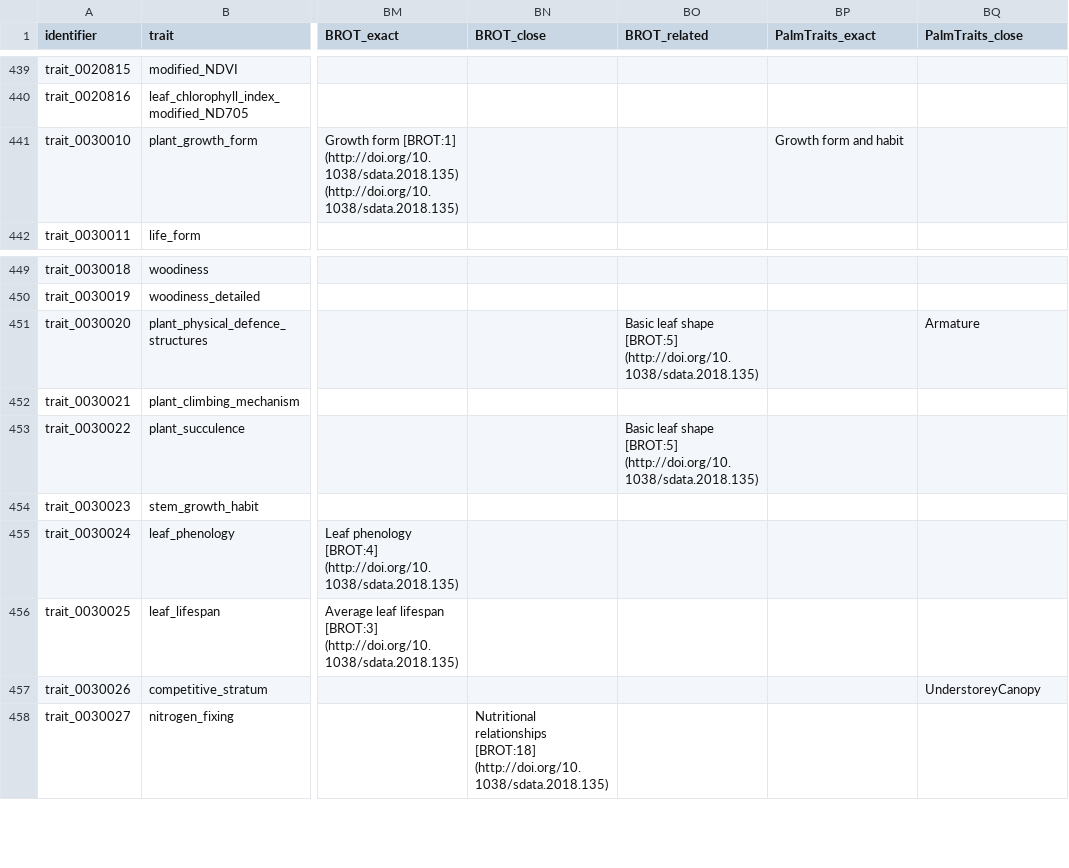
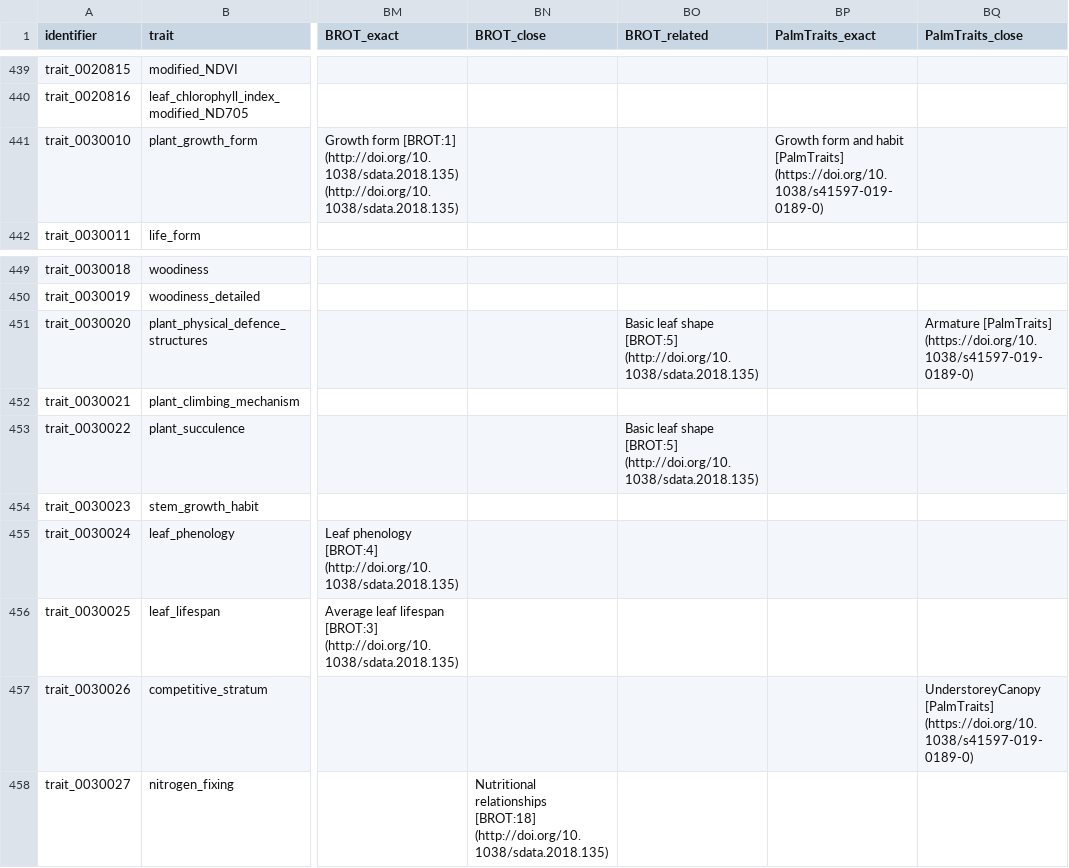
Before and after one commit to traitecoevo/APD, a CSV file: data/APD_traits_input.csv, drawn as a sheet; only a part is shown, gaps mark what is left out; the diff covers the shown part only; the diff names each change by its address in the sheet, - before the commit and + after, or states it on an @@ line.

Commit message:
fix PalmTraits

```diff
--- a/data/APD_traits_input.csv
+++ b/data/APD_traits_input.csv
-BP441 (PalmTraits_exact): …and habit
+BP441 (PalmTraits_exact): …and habit [PalmTraits] (https://doi.org/10.1038/s41597-019-0189-0)
-BQ451 (PalmTraits_close): Armature
+BQ451 (PalmTraits_close): Armature [PalmTraits] (https://doi.org/10.1038/s41597-019-0189-0)
-BQ457 (PalmTraits_close): UnderstoreyCanopy
+BQ457 (PalmTraits_close): UnderstoreyCanopy [PalmTraits] (https://doi.org/10.1038/s41597-019-0189-0)
```
Also changed, not shown: 9 edited cells elsewhere in this file.
